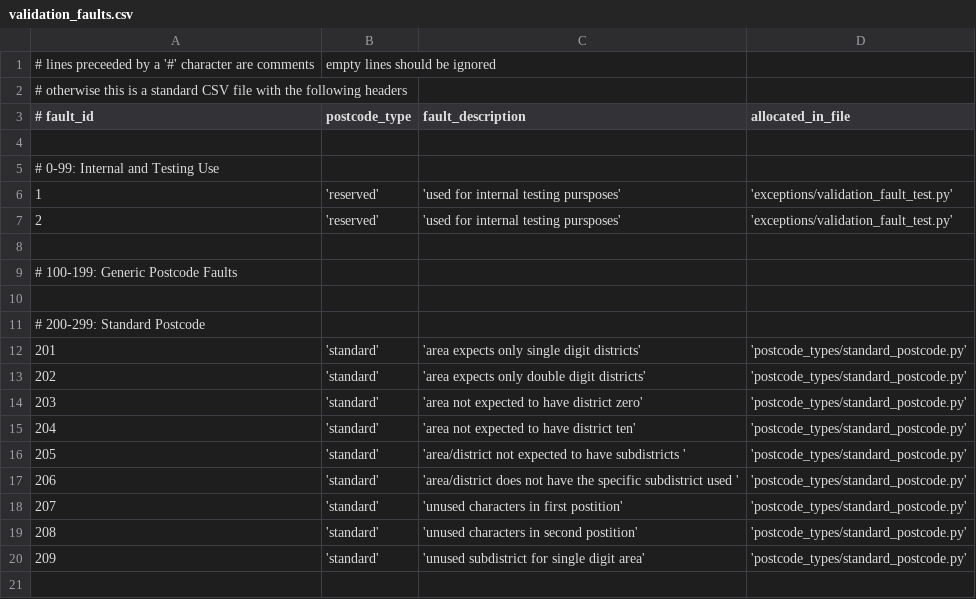
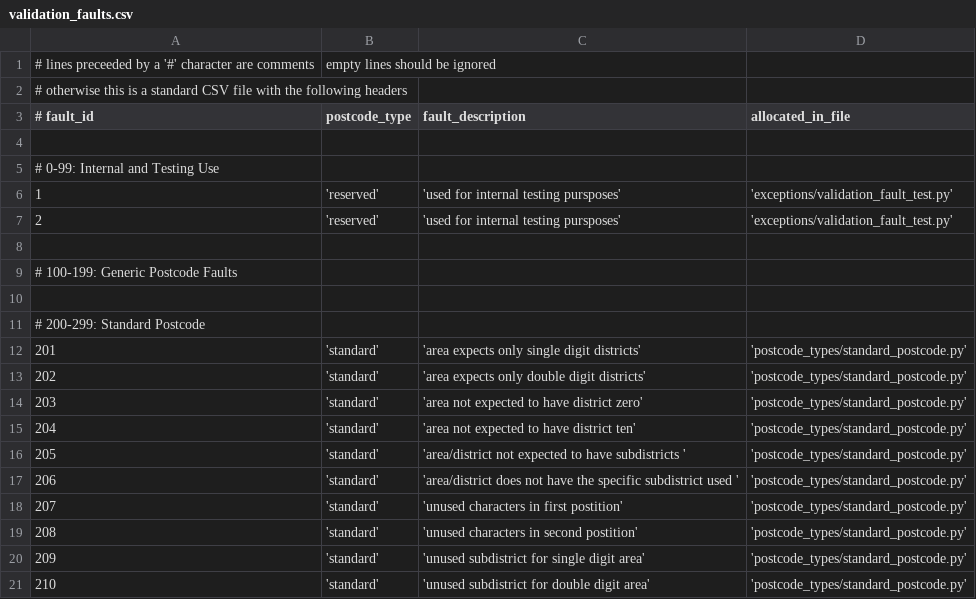
Before and after one commit to WintersDeep/wintersdeep_postcode, a CSV file: reference/validation_faults.csv, drawn as a sheet; the diff names each change by its address in the sheet, - before the commit and + after, or states it on an @@ line.

Commit message:
MODIFIED: added checks for unused subdistricts, when working with double digit area's.

```diff
--- a/reference/validation_faults.csv
+++ b/reference/validation_faults.csv
+row 21: 210 | 'standard' | 'unused subdistrict for double digit area' | 'postcode_types/standard_postcode.py'
```
Also changed, not shown: 5 other files.
